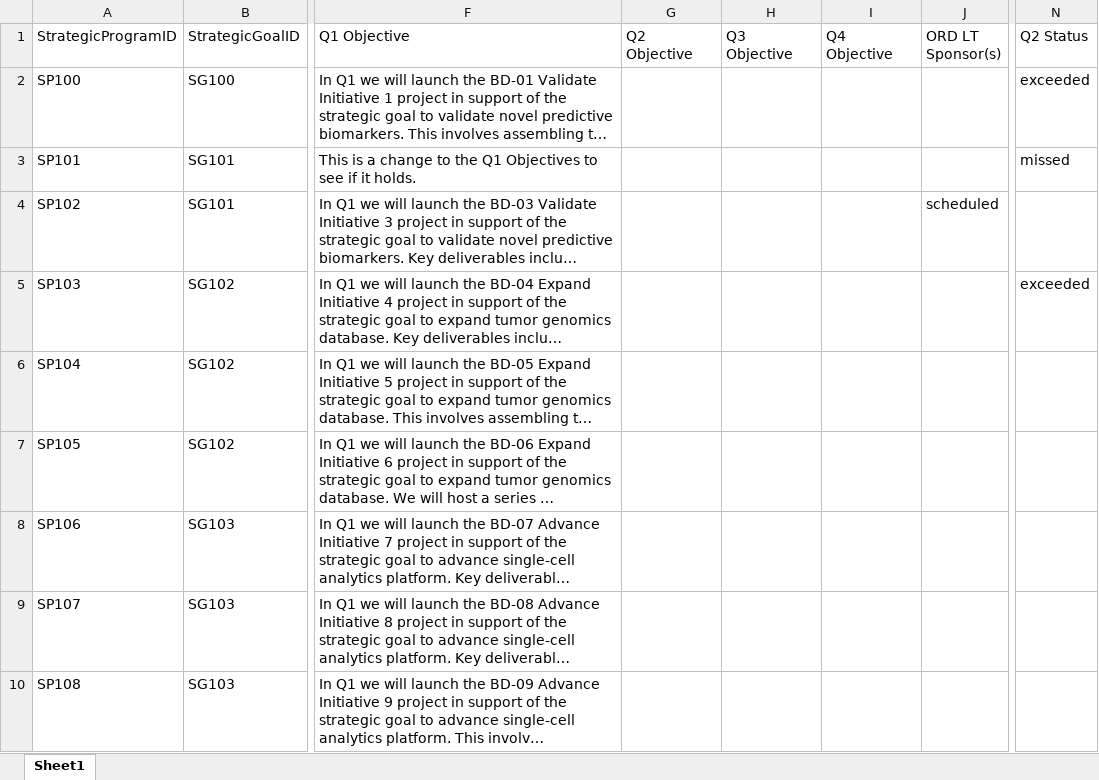
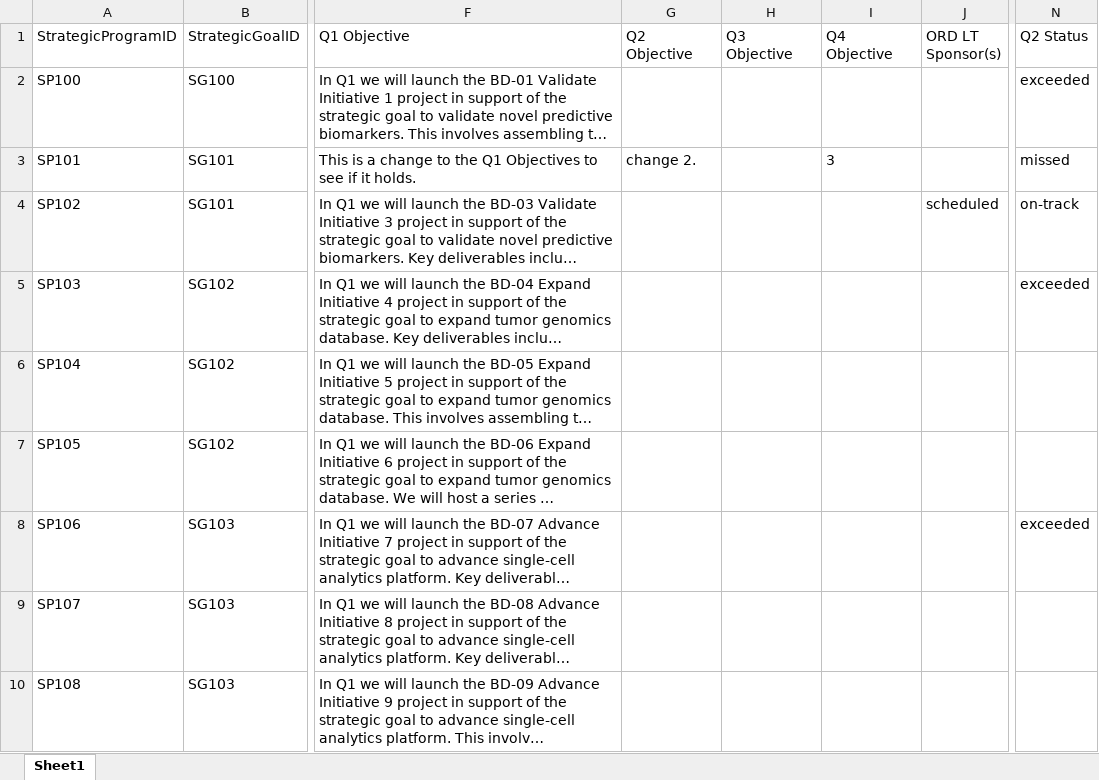
Before and after one commit to mikepica/Scorecard_app, an Excel workbook: data/DummyData.xlsx, sheet Sheet1, drawn as a sheet; only a part is shown, gaps mark what is left out; long unchanged cells end in …; values as stored, in another font and other column widths than the file's, no borders; the diff names each change by its address in the sheet, - before the commit and + after, or states it on an @@ line.

Commit message:
fixed the fallback of the objectives

```diff
--- a/data/DummyData.xlsx (sheet Sheet1)
+++ b/data/DummyData.xlsx (sheet Sheet1)
-G3 (Q2 Objective): (empty)
+G3 (Q2 Objective): change 2.
-I3 (Q4 Objective): (empty)
+I3 (Q4 Objective): 3
-N4 (Q2 Status): (empty)
+N4 (Q2 Status): on-track
-N8 (Q2 Status): (empty)
+N8 (Q2 Status): exceeded
```
Also changed, not shown: 2 other files.
